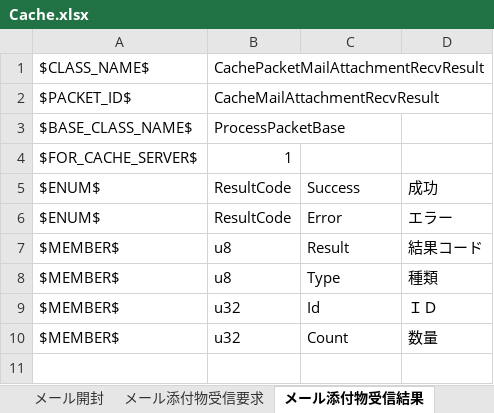
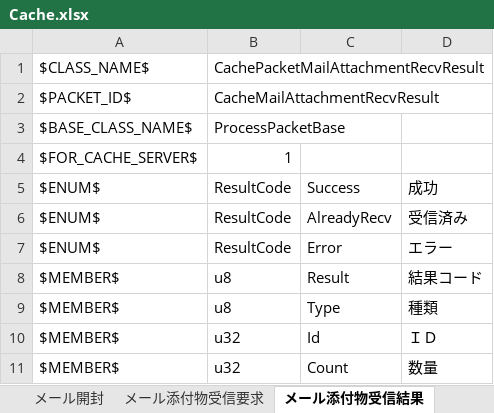
Before and after one commit to YanaPIIDXer/AnpanMMO, an Excel workbook: Packet/PacketData/Cache.xlsx, sheet メール添付物受信結果, drawn as a sheet; values as stored, in another font and other column widths than the file's, no borders; the diff names each change by its address in the sheet, - before the commit and + after, or states it on an @@ line.

```diff
--- a/Packet/PacketData/Cache.xlsx (sheet メール添付物受信結果)
+++ b/Packet/PacketData/Cache.xlsx (sheet メール添付物受信結果)
+row 6: $ENUM$ | ResultCode | AlreadyRecv | 受信済み
```
Also changed, not shown: Packet/PacketData/Mail.xlsx, 9 other files.
